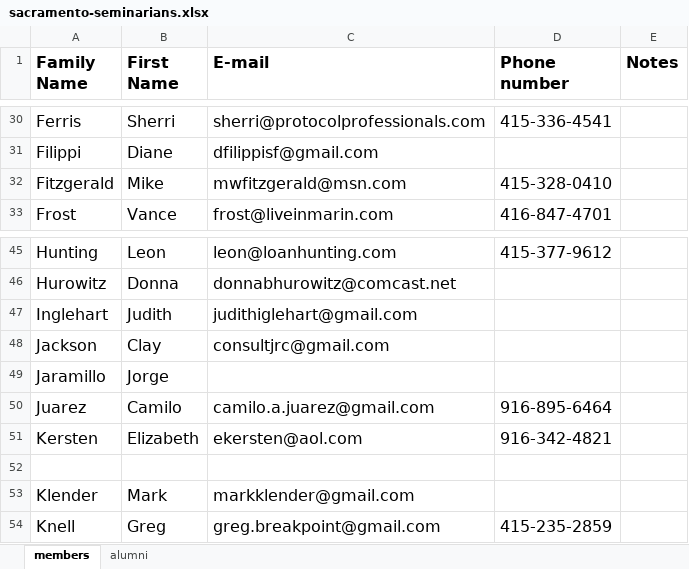
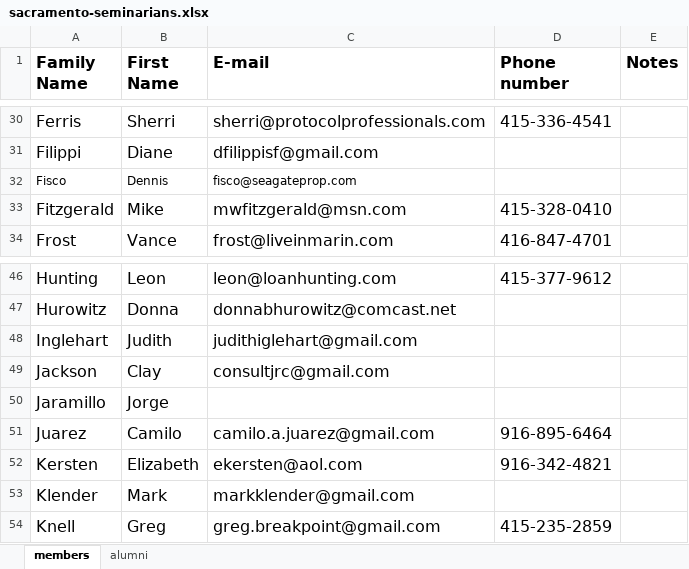
Before and after one commit to theo-armour/agenda, an Excel workbook: 3-0-entities/0-sacsem/sacramento-seminarians.xlsx, sheet members, drawn as a sheet; only a part is shown, gaps mark what is left out; values as stored, in another font and other column widths than the file's, no borders; removed rows and columns are numbered as before the commit, all else as after; the diff names each change by its address in the sheet, - before the commit and + after, or states it on an @@ line.

```diff
--- a/3-0-entities/0-sacsem/sacramento-seminarians.xlsx (sheet members)
+++ b/3-0-entities/0-sacsem/sacramento-seminarians.xlsx (sheet members)
+row 32: Fisco | Dennis | fisco@seagateprop.com
-row 52: (empty)
```
